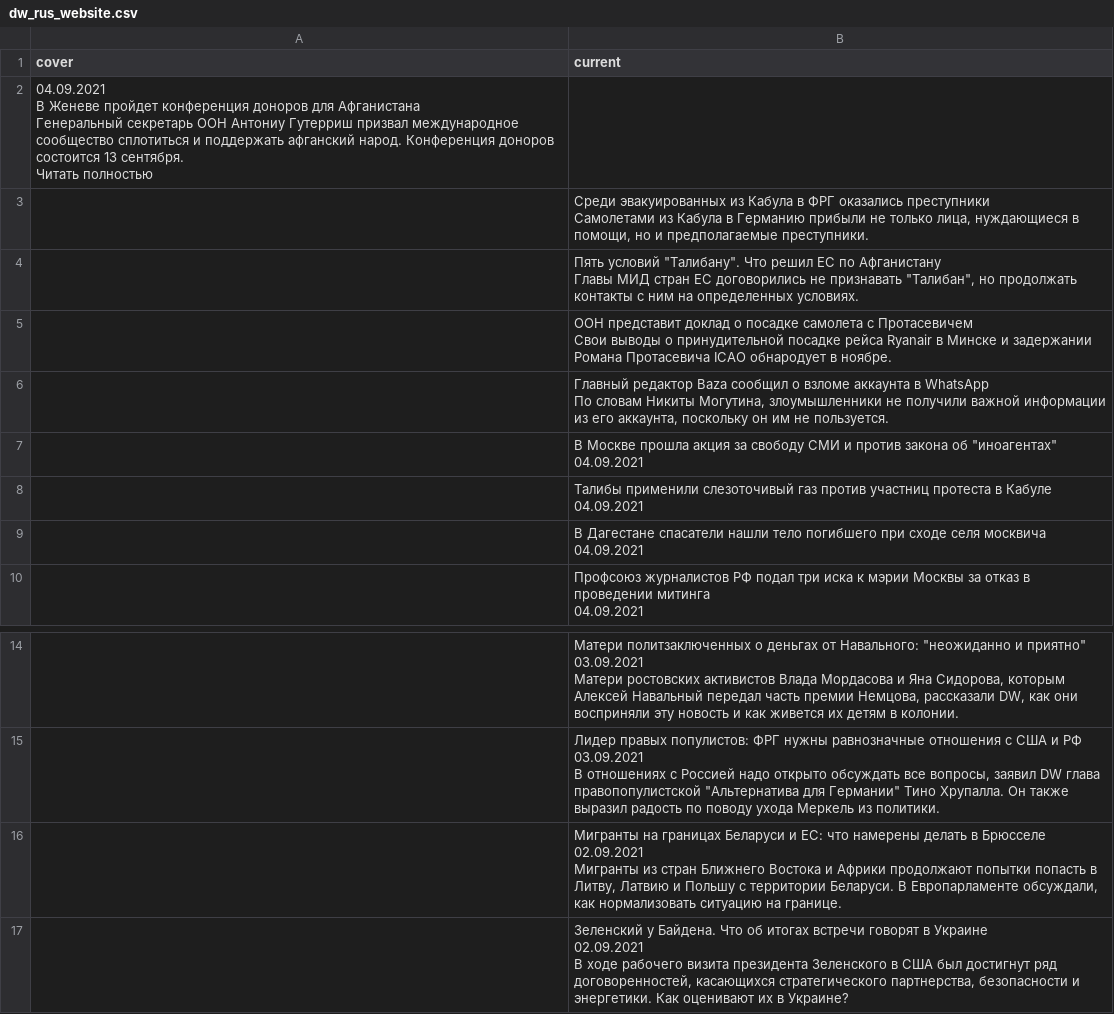
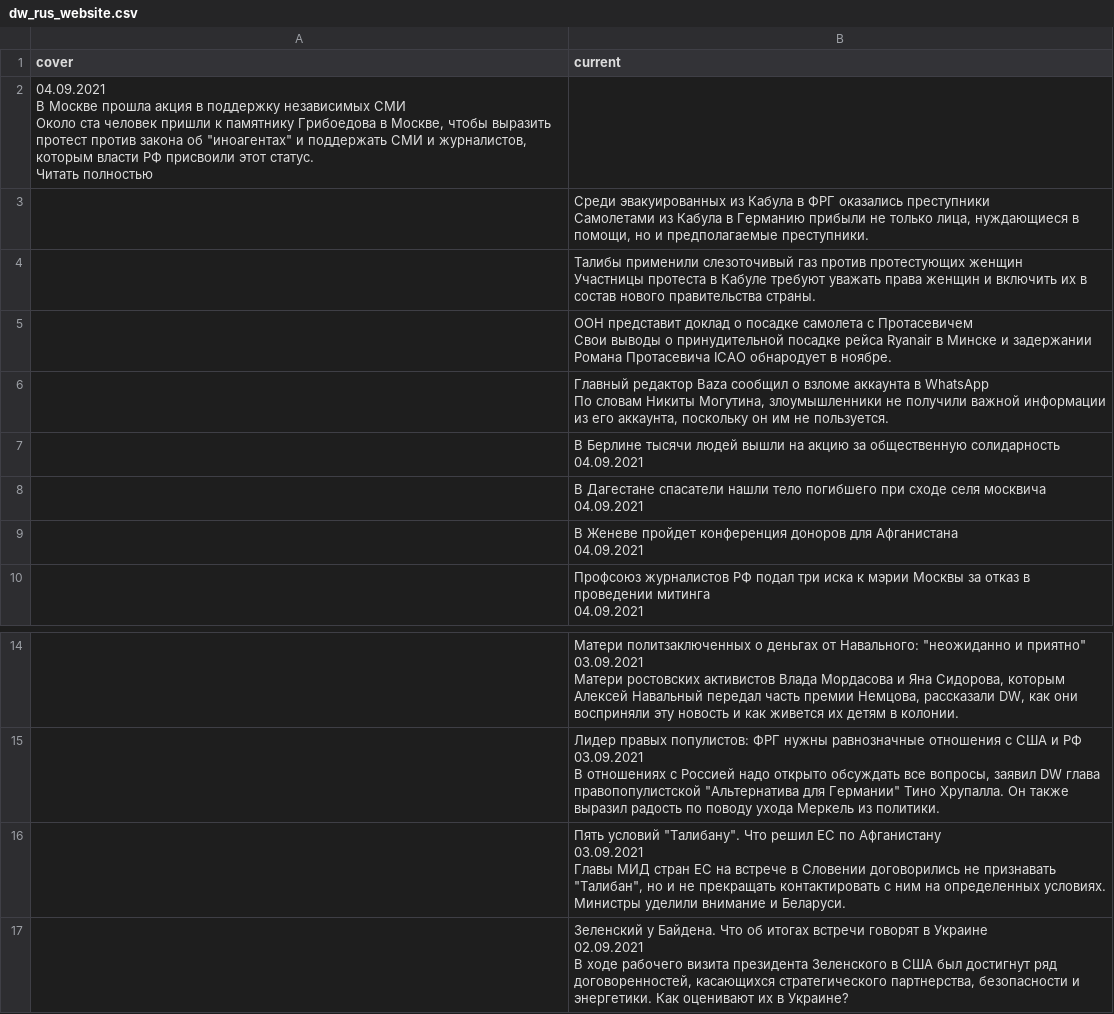
Before and after one commit to bujanowski/Scraping_DW_website, a CSV file: dw_rus_website.csv, drawn as a sheet; only a part is shown, gaps mark what is left out.

```diff
--- a/dw_rus_website.csv
+++ b/dw_rus_website.csv
@@ -1,9 +1,9 @@
 cover,current
-"04.09.2021
-
-
-В Женеве пройдет конференция доноров для Афганистана
-
-Генеральный секретарь ООН Антониу Гутерриш призвал международное сообщество сплотиться и поддержать афганский народ. Конференция доноров состоится 13 сентября. 
-Читать полностью",
+"04.09.2021
+
+
+В Москве прошла акция в поддержку независимых СМИ
+
+Около ста человек пришли к памятнику Грибоедова в Москве, чтобы выразить протест против закона об ""иноагентах"" и поддержать СМИ и журналистов, которым власти РФ присвоили этот статус. 
+Читать полностью",
 ,"Среди эвакуированных из Кабула в ФРГ оказались преступники
@@ -11,5 +11,5 @@ cover,current
 Самолетами из Кабула в Германию прибыли не только лица, нуждающиеся в помощи, но и предполагаемые преступники."
-,"Пять условий ""Талибану"". Что решил ЕС по Афганистану
-
-Главы МИД стран ЕС договорились не признавать ""Талибан"", но продолжать контакты с ним на определенных условиях."
+,"Талибы применили слезоточивый газ против протестующих женщин
+
+Участницы протеста в Кабуле требуют уважать права женщин и включить их в состав нового правительства страны."
 ,"ООН представит доклад о посадке самолета с Протасевичем
@@ -20,8 +20,8 @@ cover,current
 По словам Никиты Могутина, злоумышленники не получили важной информации из его аккаунта, поскольку он им не пользуется."
-,"В Москве прошла акция за свободу СМИ и против закона об ""иноагентах""
-04.09.2021"
-,"Талибы применили слезоточивый газ против участниц протеста в Кабуле
-04.09.2021"
+,"В Берлине тысячи людей вышли на акцию за общественную солидарность
+04.09.2021"
 ,"В Дагестане спасатели нашли тело погибшего при сходе селя москвича
 04.09.2021"
+,"В Женеве пройдет конференция доноров для Афганистана
+04.09.2021"
 ,"Профсоюз журналистов РФ подал три иска к мэрии Москвы за отказ в проведении митинга
@@ -54,8 +54,8 @@ cover,current
 В отношениях с Россией надо открыто обсуждать все вопросы, заявил DW глава правопопулистской ""Альтернатива для Германии"" Тино Хрупалла. Он также выразил радость по поводу ухода Меркель из политики."
-,"Мигранты на границах Беларуси и ЕС: что намерены делать в Брюсселе
-02.09.2021
-
-
-
-Мигранты из стран Ближнего Востока и Африки продолжают попытки попасть в Литву, Латвию и Польшу с территории Беларуси. В Европарламенте обсуждали, как нормализовать ситуацию на границе."
+,"Пять условий ""Талибану"". Что решил ЕС по Афганистану
+03.09.2021
+
+
+
+Главы МИД стран ЕС на встрече в Словении договорились не признавать ""Талибан"", но и не прекращать контактировать с ним на определенных условиях. Министры уделили внимание и Беларуси."
 ,"Зеленский у Байдена. Что об итогах встречи говорят в Украине
```
